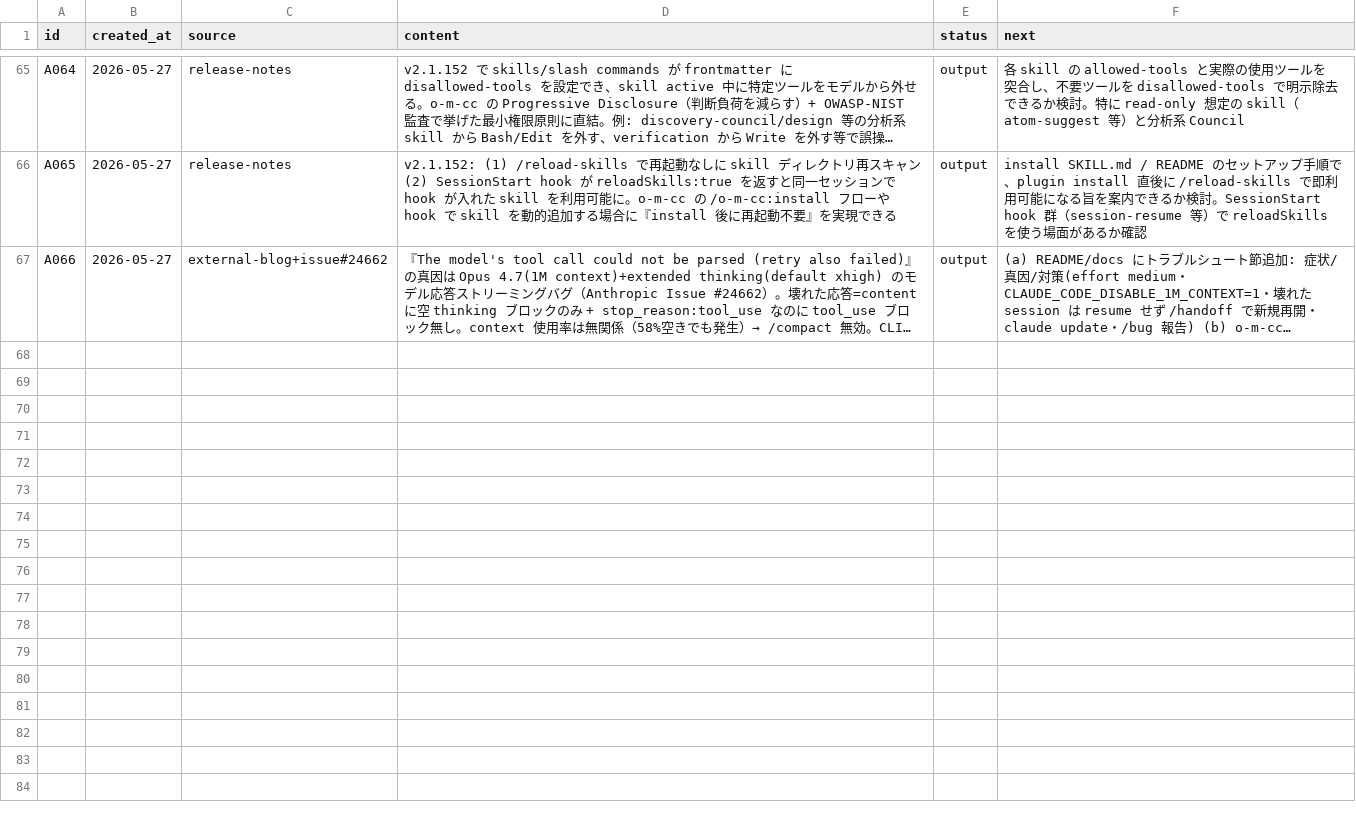
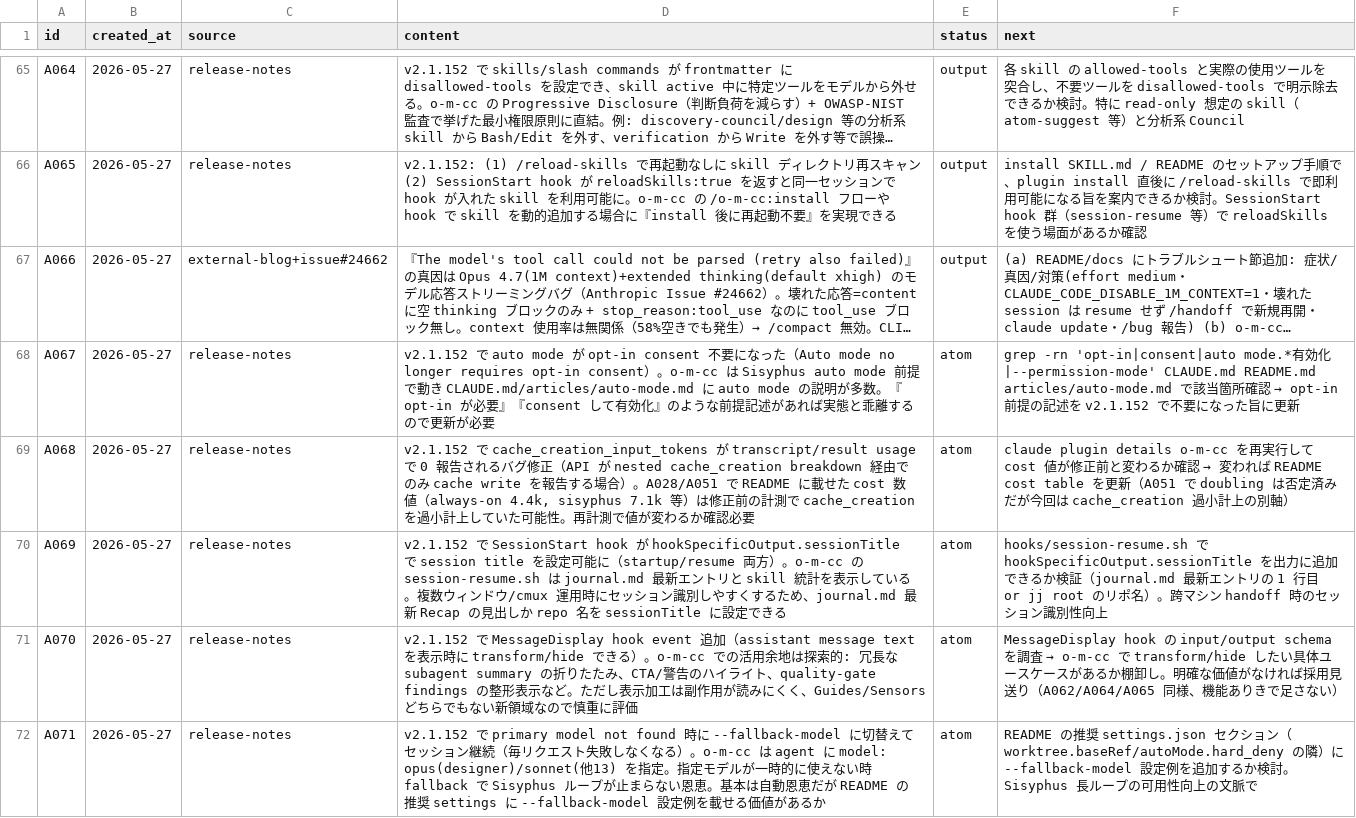
Before and after one commit to kok1eee/o-m-cc, a CSV file: .claude/atoms.csv, drawn as a sheet; only a part is shown, gaps mark what is left out; long unchanged cells end in …; the diff names each change by its address in the sheet, - before the commit and + after, or states it on an @@ line.

Commit message:
chore: v2.1.152 残り 5 項目を atom 化 (A067-A071)
- A067 auto mode opt-in 廃止 → CLAUDE.md/articles の opt-in 前提記述を更新
- A068 cache_creation_input_tokens 0 報告修正 → README cost 数値の再計測
- A069 SessionStart sessionTitle → session-resume.sh で識別性向上
- A070 MessageDisplay hook → 活用ユースケース棚卸し（探索的、価値なければ見送り）
- A071 --fallback-model → README 推奨 settings に追加検討（Sisyphus 可用性）

```diff
--- a/.claude/atoms.csv
+++ b/.claude/atoms.csv
+row 68: A067 | 2026-05-27 | release-notes | v2.1.152 で auto mode が opt-in consent 不要になった（Auto mode no longer requires opt-in consent）。o-m-cc は Sisyphus auto mode 前提で動き CLAUDE.md/articles/auto-mode.md に auto mode の説明が多数。『opt-in が必要』『consent して有効化』のような前提記述があれば実態と乖離するので更新が必要 | atom | grep -rn 'opt-in|consent|auto mode.*有効化|--permission-mode' CLAUDE.md README.md articles/auto-mode.md で該当箇所確認 → opt-in 前提の記述を v2.1.152 で不要になった旨に更新
+row 69: A068 | 2026-05-27 | release-notes | v2.1.152 で cache_creation_input_tokens が transcript/result usage で 0 報告されるバグ修正（API が nested cache_creation breakdown 経由でのみ cache write を報告する場合）。A028/A051 で README に載せた cost 数値（always-on 4.4k, sisyphus 7.1k 等）は修正前の計測で cache_creation を過小計上していた可能性。再計測で値が変わるか確認必要 | atom | claude plugin details o-m-cc を再実行して cost 値が修正前と変わるか確認 → 変われば README cost table を更新（A051 で doubling は否定済みだが今回は cache_creation 過小計上の別軸）
+row 70: A069 | 2026-05-27 | release-notes | v2.1.152 で SessionStart hook が hookSpecificOutput.sessionTitle で session title を設定可能に（startup/resume 両方）。o-m-cc の session-resume.sh は journal.md 最新エントリと skill 統計を表示している。複数ウィンドウ/cmux 運用時にセッション識別しやすくするため、journal.md 最新 Recap の見出しか repo 名を sessionTitle に設定できる | atom | hooks/session-resume.sh で hookSpecificOutput.sessionTitle を出力に追加できるか検証（journal.md 最新エントリの 1 行目 or jj root のリポ名）。跨マシン handoff 時のセッション識別性向上
+row 71: A070 | 2026-05-27 | release-notes | v2.1.152 で MessageDisplay hook event 追加（assistant message text を表示時に transform/hide できる）。o-m-cc での活用余地は探索的: 冗長な subagent summary の折りたたみ、CTA/警告のハイライト、quality-gate findings の整形表示など。ただし表示加工は副作用が読みにくく、Guides/Sensors どちらでもない新領域なので慎重に評価 | atom | MessageDisplay hook の input/output schema を調査 → o-m-cc で transform/hide したい具体ユースケースがあるか棚卸し。明確な価値がなければ採用見送り（A062/A064/A065 同様、機能ありきで足さない）
+row 72: A071 | 2026-05-27 | release-notes | v2.1.152 で primary model not found 時に --fallback-model に切替えてセッション継続（毎リクエスト失敗しなくなる）。o-m-cc は agent に model: opus(designer)/sonnet(他13) を指定。指定モデルが一時的に使えない時 fallback で Sisyphus ループが止まらない恩恵。基本は自動恩恵だが README の推奨 settings に --fallback-model 設定例を載せる価値があるか | atom | README の推奨 settings.json セクション（worktree.baseRef/autoMode.hard_deny の隣）に --fallback-model 設定例を追加するか検討。Sisyphus 長ループの可用性向上の文脈で
```
